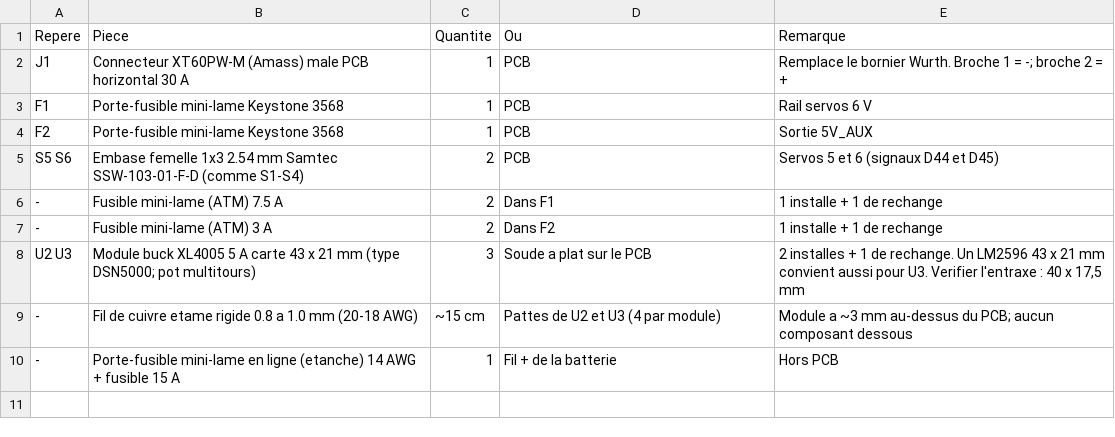
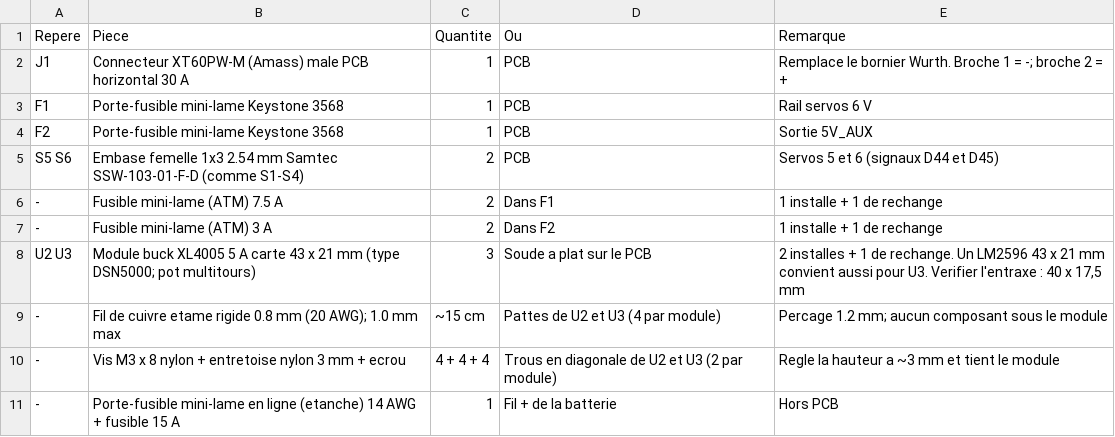
Before and after one commit to losientowilson67/PCBRooting, a CSV file: Shield Arduino Mega 2025/MachineJDG2025_Shield_v1.1_Protection/Pieces_a_souder_main.csv, drawn as a sheet.

```diff
--- a/Shield Arduino Mega 2025/MachineJDG2025_Shield_v1.1_Protection/Pieces_a_souder_main.csv
+++ b/Shield Arduino Mega 2025/MachineJDG2025_Shield_v1.1_Protection/Pieces_a_souder_main.csv
@@ -8,3 +8,4 @@ S5 S6,Embase femelle 1x3 2.54 mm Samtec SSW-103-01-F-D (comme S1-S4),2,PCB,Servo
 U2 U3,Module buck XL4005 5 A carte 43 x 21 mm (type DSN5000; pot multitours),3,Soude a plat sur le PCB,"2 installes + 1 de rechange. Un LM2596 43 x 21 mm convient aussi pour U3. Verifier l'entraxe : 40 x 17,5 mm"
--,Fil de cuivre etame rigide 0.8 a 1.0 mm (20-18 AWG),~15 cm,Pattes de U2 et U3 (4 par module),Module a ~3 mm au-dessus du PCB; aucun composant dessous
+-,Fil de cuivre etame rigide 0.8 mm (20 AWG); 1.0 mm max,~15 cm,Pattes de U2 et U3 (4 par module),Percage 1.2 mm; aucun composant sous le module
+-,Vis M3 x 8 nylon + entretoise nylon 3 mm + ecrou,4 + 4 + 4,Trous en diagonale de U2 et U3 (2 par module),Regle la hauteur a ~3 mm et tient le module
 -,Porte-fusible mini-lame en ligne (etanche) 14 AWG + fusible 15 A,1,Fil + de la batterie,Hors PCB
```
Also changed, not shown: 5 other files.
